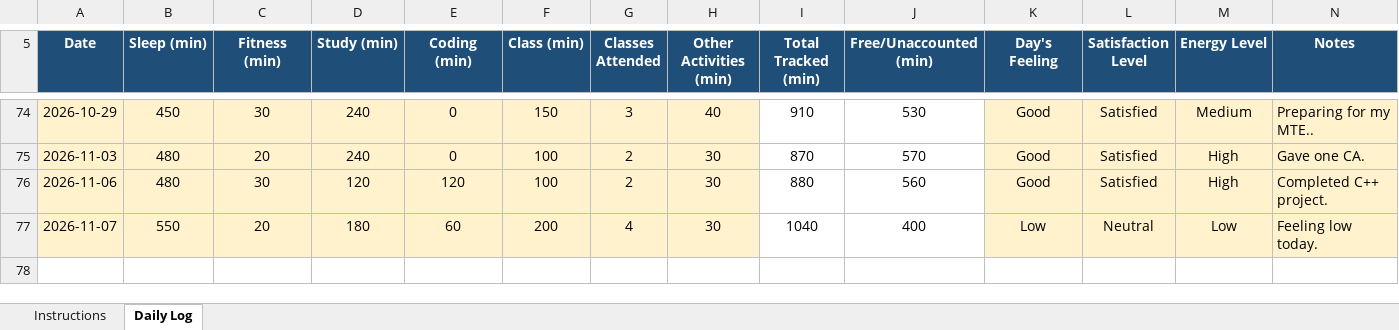
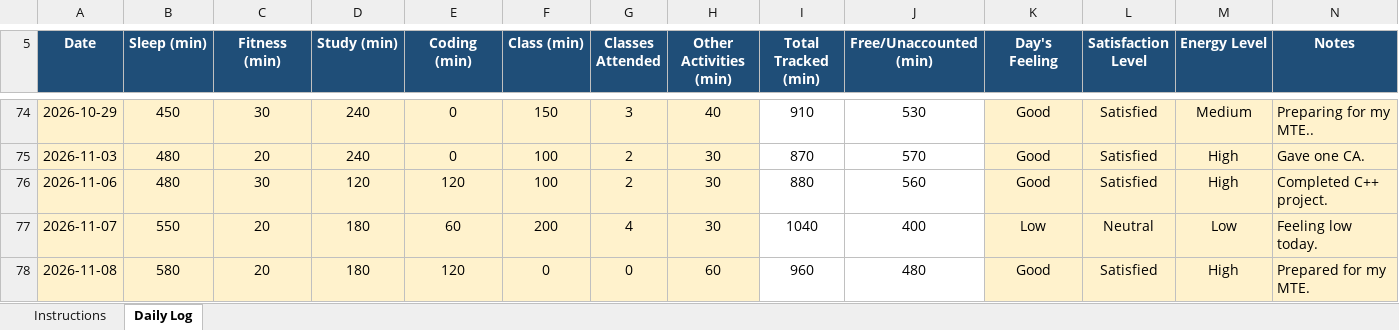
Before and after one commit to birajkishorepaul/Python, an Excel workbook: 12607891.xlsx, sheet Daily Log, drawn as a sheet; only a part is shown, gaps mark what is left out; values as stored, in another font and other column widths than the file's, no borders; conditional formats not drawn; the diff names each change by its address in the sheet, - before the commit and + after, or states it on an @@ line.

Commit message:
Daily Activity Tracker 08Nov

```diff
--- a/12607891.xlsx (sheet Daily Log)
+++ b/12607891.xlsx (sheet Daily Log)
+row 78: 2026-11-08 | 580 | 20 | 180 | 120 | 0 | 0 | 60 | 960 | 480 | Good | Satisfied | High | Prepared for my MTE.
```
